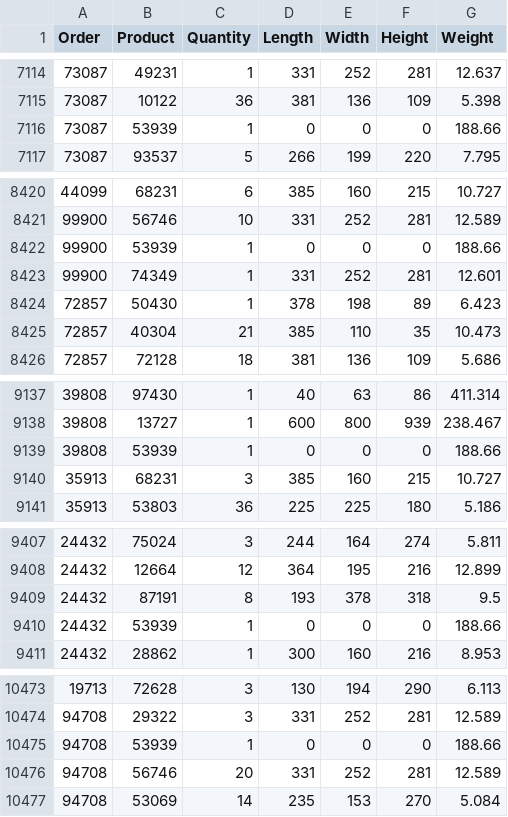
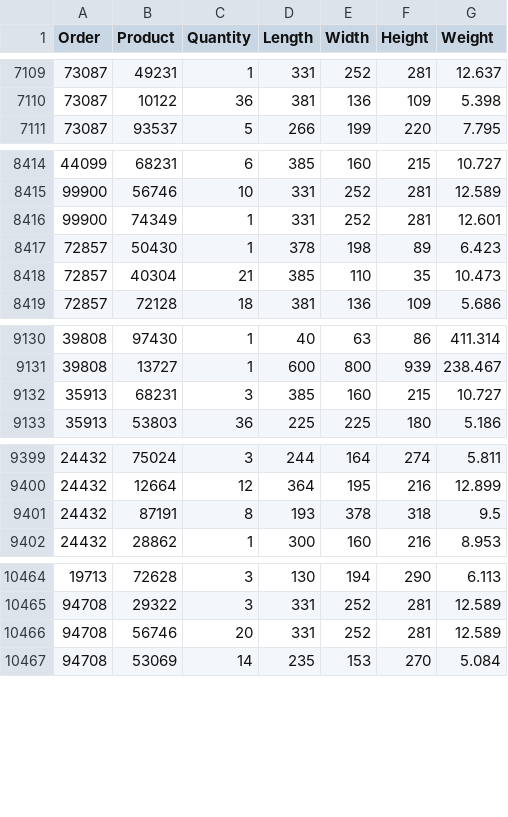
Before and after one commit to luferi/3DBPP, a CSV file: Dataset1000.csv, drawn as a sheet; only a part is shown, gaps mark what is left out; the diff covers the shown part only; the diff names each change by its address in the sheet, - before the commit and + after, or states it on an @@ line.

```diff
--- a/Dataset1000.csv
+++ b/Dataset1000.csv
-row 7116: 73087 | 53939 | 1 | 0 | 0 | 0 | 188.66
-row 8422: 99900 | 53939 | 1 | 0 | 0 | 0 | 188.66
-row 9139: 39808 | 53939 | 1 | 0 | 0 | 0 | 188.66
-row 9410: 24432 | 53939 | 1 | 0 | 0 | 0 | 188.66
-row 10475: 94708 | 53939 | 1 | 0 | 0 | 0 | 188.66
```
Also changed, not shown: 23 removed rows elsewhere in this file, 1 other file.
